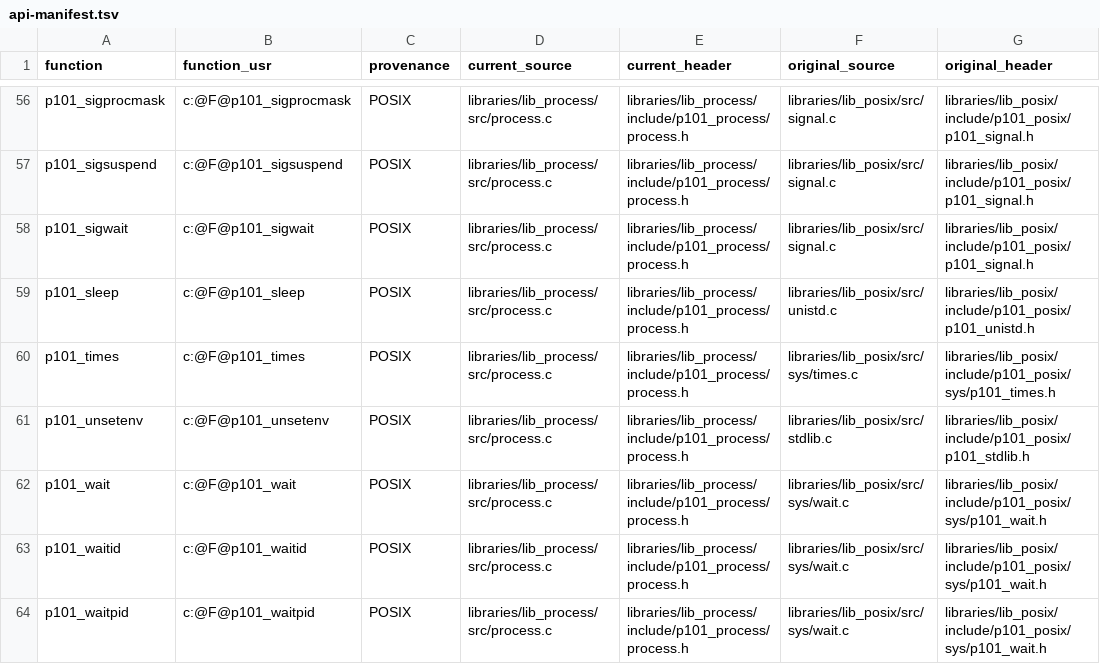
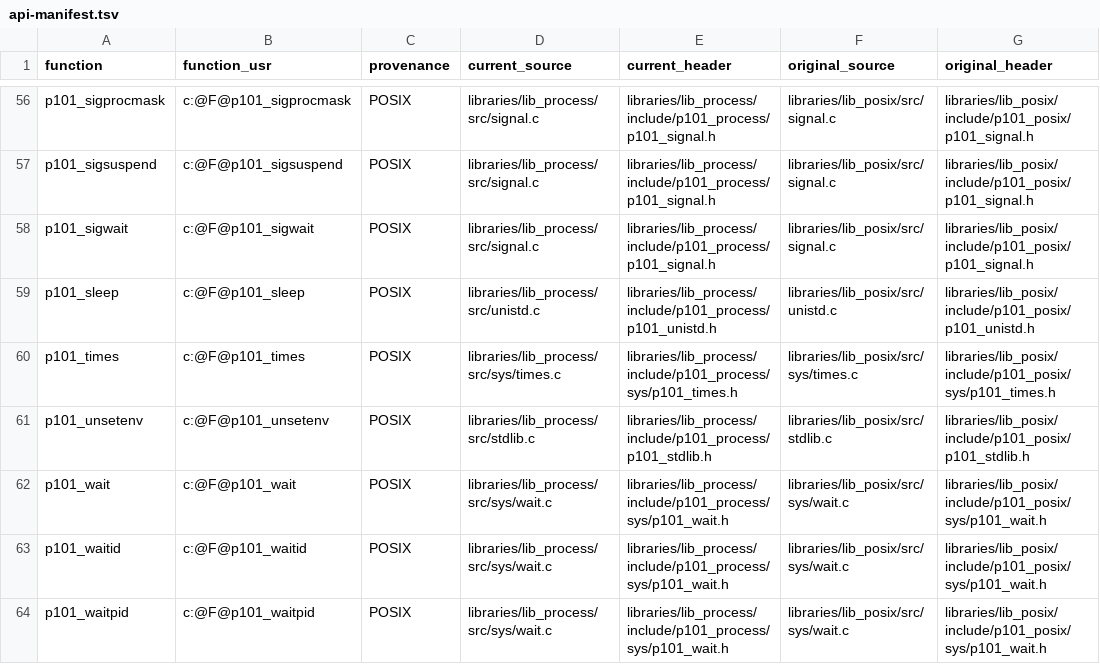
Before and after one commit to programming101dev/lib_process, a TSV file: api-manifest.tsv, drawn as a sheet; only a part is shown, gaps mark what is left out; the diff covers the shown part only; the diff names each change by its address in the sheet, - before the commit and + after, or states it on an @@ line.

Commit message:
Mirror native header and source layout

```diff
--- a/api-manifest.tsv
+++ b/api-manifest.tsv
-D56:D58 (current_source): libraries/lib_process/src/process.c
+D56:D58 (current_source): libraries/lib_process/src/signal.c
-E56:E58 (current_header): libraries/lib_process/include/p101_process/process.h
+E56:E58 (current_header): libraries/lib_process/include/p101_process/p101_signal.h
-D59 (current_source): libraries/lib_process/src/process.c
+D59 (current_source): libraries/lib_process/src/unistd.c
-E59 (current_header): libraries/lib_process/include/p101_process/process.h
+E59 (current_header): libraries/lib_process/include/p101_process/p101_unistd.h
-D60 (current_source): libraries/lib_process/src/process.c
+D60 (current_source): libraries/lib_process/src/sys/times.c
-E60 (current_header): libraries/lib_process/include/p101_process/process.h
+E60 (current_header): libraries/lib_process/include/p101_process/sys/p101_times.h
-D61 (current_source): libraries/lib_process/src/process.c
+D61 (current_source): libraries/lib_process/src/stdlib.c
-E61 (current_header): libraries/lib_process/include/p101_process/process.h
+E61 (current_header): libraries/lib_process/include/p101_process/p101_stdlib.h
-D62:D64 (current_source): libraries/lib_process/src/process.c
+D62:D64 (current_source): libraries/lib_process/src/sys/wait.c
-E62:E64 (current_header): libraries/lib_process/include/p101_process/process.h
+E62:E64 (current_header): libraries/lib_process/include/p101_process/sys/p101_wait.h
```
Also changed, not shown: 108 edited cells elsewhere in this file, 29 other files.
